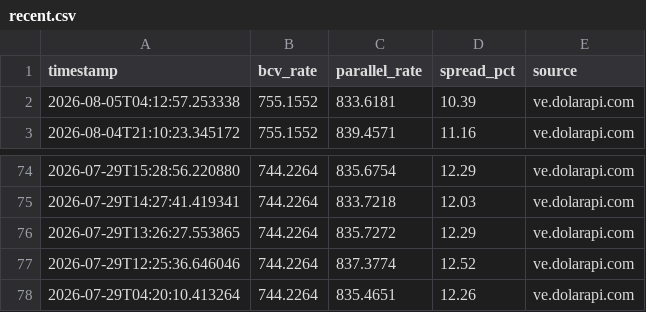
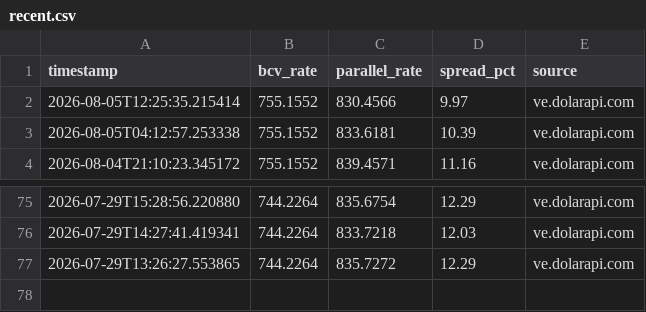
Before and after one commit to lucaleoklar-droid/Venezuela-currency-agent, a CSV file: data/recent.csv, drawn as a sheet; only a part is shown, gaps mark what is left out; removed rows and columns are numbered as before the commit, all else as after; the diff names each change by its address in the sheet, - before the commit and + after, or states it on an @@ line.

Commit message:
Data update 2026-08-05 12:25 UTC

```diff
--- a/data/recent.csv
+++ b/data/recent.csv
+row 2: 2026-08-05T12:25:35.215414 | 755.1552 | 830.4566 | 9.97 | ve.dolarapi.com
-row 77: 2026-07-29T12:25:36.646046 | 744.2264 | 837.3774 | 12.52 | ve.dolarapi.com
-row 78: 2026-07-29T04:20:10.413264 | 744.2264 | 835.4651 | 12.26 | ve.dolarapi.com
```
Also changed, not shown: data/archive/rates-2026-08.csv, data/daily.csv, 1 other file.
